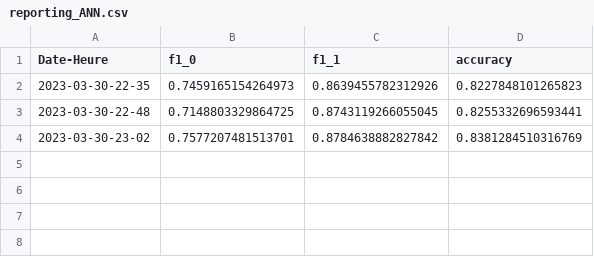
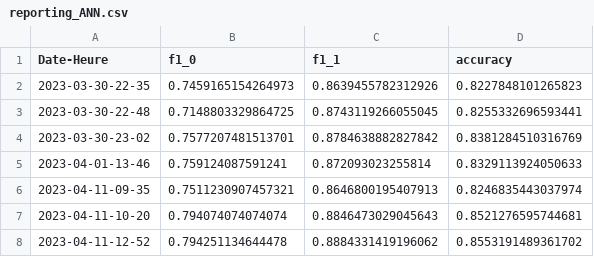
Before and after one commit to Fred-Zang/mlops_projet2, a CSV file: airflow/clean_data/reporting_ANN.csv, drawn as a sheet; the diff names each change by its address in the sheet, - before the commit and + after, or states it on an @@ line.

```diff
--- a/airflow/clean_data/reporting_ANN.csv
+++ b/airflow/clean_data/reporting_ANN.csv
+row 5: 2023-04-01-13-46 | 0.759124087591241 | 0.872093023255814 | 0.8329113924050633
+row 6: 2023-04-11-09-35 | 0.7511230907457321 | 0.8646800195407913 | 0.8246835443037974
+row 7: 2023-04-11-10-20 | 0.794074074074074 | 0.8846473029045643 | 0.8521276595744681
+row 8: 2023-04-11-12-52 | 0.794251134644478 | 0.8884331419196062 | 0.8553191489361702
```
Also changed, not shown: airflow/clean_data/reporting_GBC2.csv, airflow/clean_data/reporting_SVM.csv, 6 other files.
